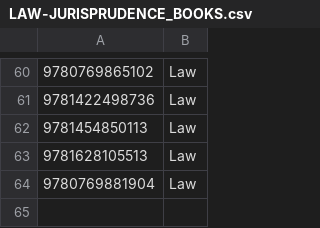
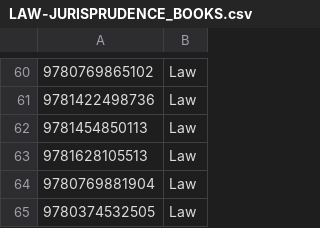
Before and after one commit to mattgambill/bookproj, a CSV file: books/LAW-JURISPRUDENCE_BOOKS.csv, drawn as a sheet; only a part is shown, gaps mark what is left out; the diff names each change by its address in the sheet, - before the commit and + after, or states it on an @@ line.

Commit message:
modified:   books/ECON_BOOKS.csv 	modified:   books/LAW-JURISPRUDENCE_BOOKS.csv 	modified:   books/LITERATURE_BOOKS.csv 	modified:   books/PHILOS-SEC_LIT_BOOKS.csv 	modified:   books/PHILOS-TOPICS_BOOKS.csv

```diff
--- a/books/LAW-JURISPRUDENCE_BOOKS.csv
+++ b/books/LAW-JURISPRUDENCE_BOOKS.csv
+row 65: 9780374532505 | Law
```
Also changed, not shown: books/ECON_BOOKS.csv, books/LITERATURE_BOOKS.csv, 2 other files.
